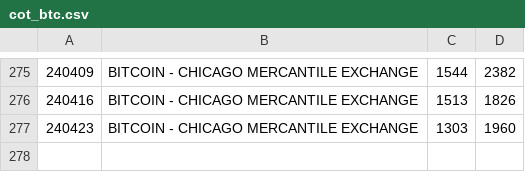
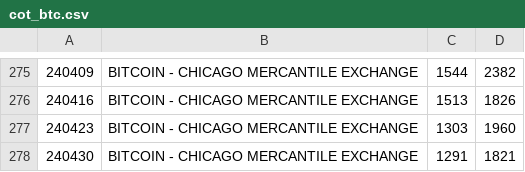
Before and after one commit to bardurt/cftccot, a CSV file: data/cot_btc.csv, drawn as a sheet; only a part is shown, gaps mark what is left out; the diff names each change by its address in the sheet, - before the commit and + after, or states it on an @@ line.

Commit message:
Update cot_btc.csv

```diff
--- a/data/cot_btc.csv
+++ b/data/cot_btc.csv
+row 278: 240430 | BITCOIN - CHICAGO MERCANTILE EXCHANGE | 1291 | 1821
```
